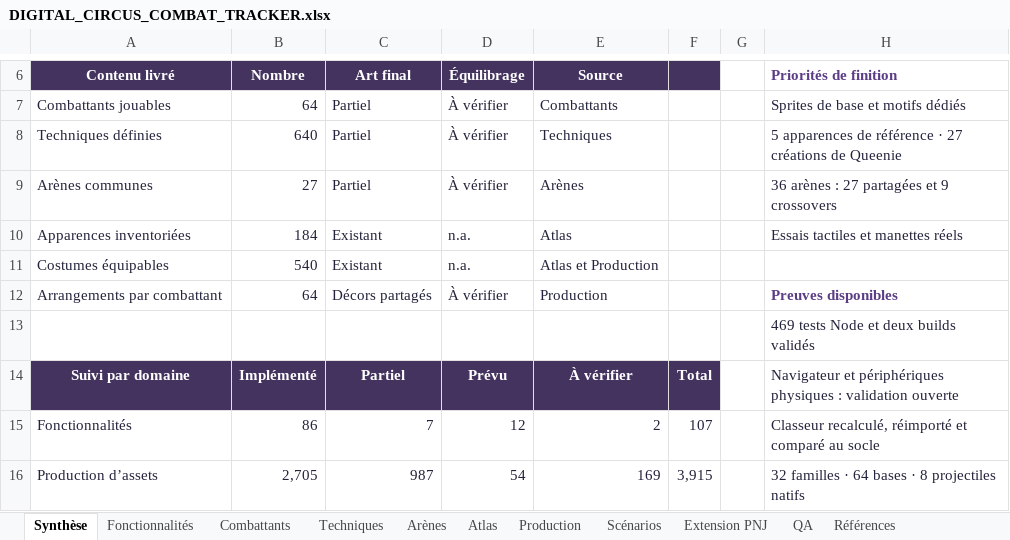
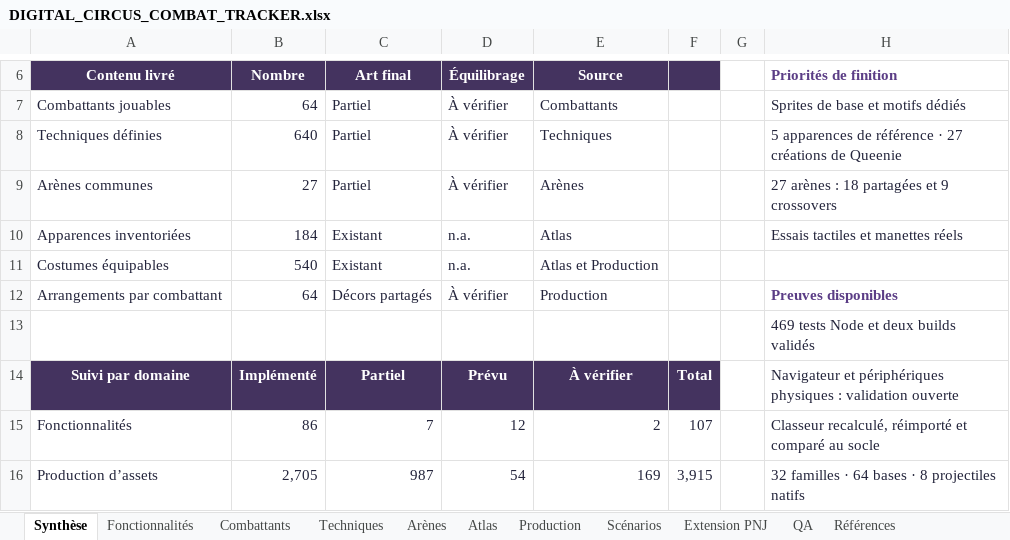
Before and after one commit to darknigthmare/CainOS, an Excel workbook: docs/DIGITAL_CIRCUS_COMBAT_TRACKER.xlsx, sheet Synthèse, drawn as a sheet; only a part is shown, gaps mark what is left out; values as stored, in another font and other column widths than the file's, no borders; conditional formats not drawn; the diff names each change by its address in the sheet, - before the commit and + after, or states it on an @@ line.

```diff
--- a/docs/DIGITAL_CIRCUS_COMBAT_TRACKER.xlsx (sheet Synthèse)
+++ b/docs/DIGITAL_CIRCUS_COMBAT_TRACKER.xlsx (sheet Synthèse)
-H9 (Priorités de finition): 36 arènes : 27 partagées et 9 crossovers
+H9 (Priorités de finition): 27 arènes : 18 partagées et 9 crossovers
```
Also changed, not shown: sheet Fonctionnalités, other sheet tabs, 26 other files.
